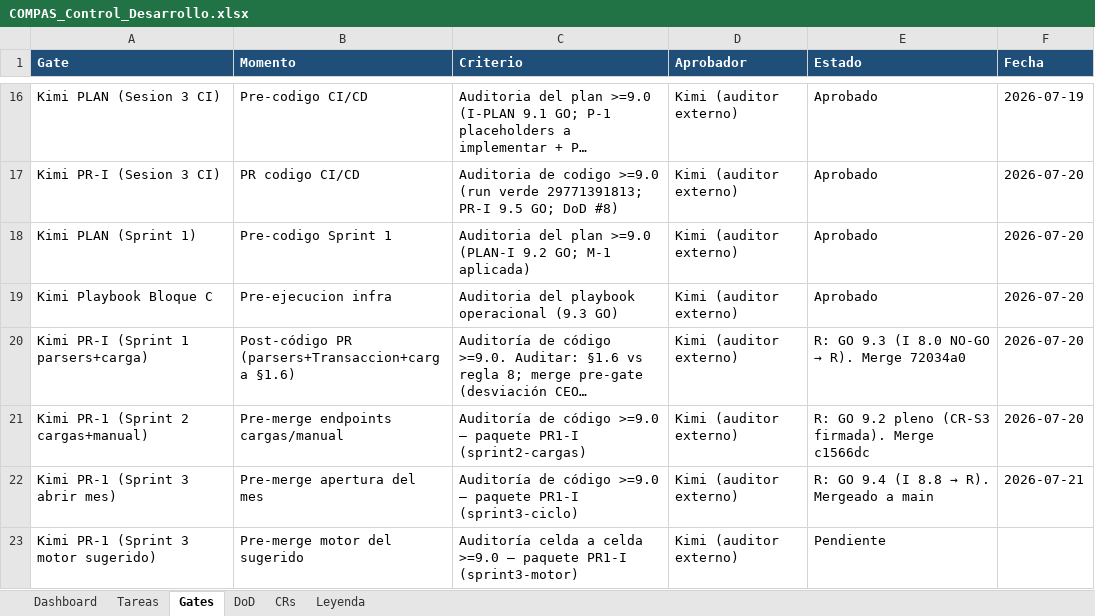
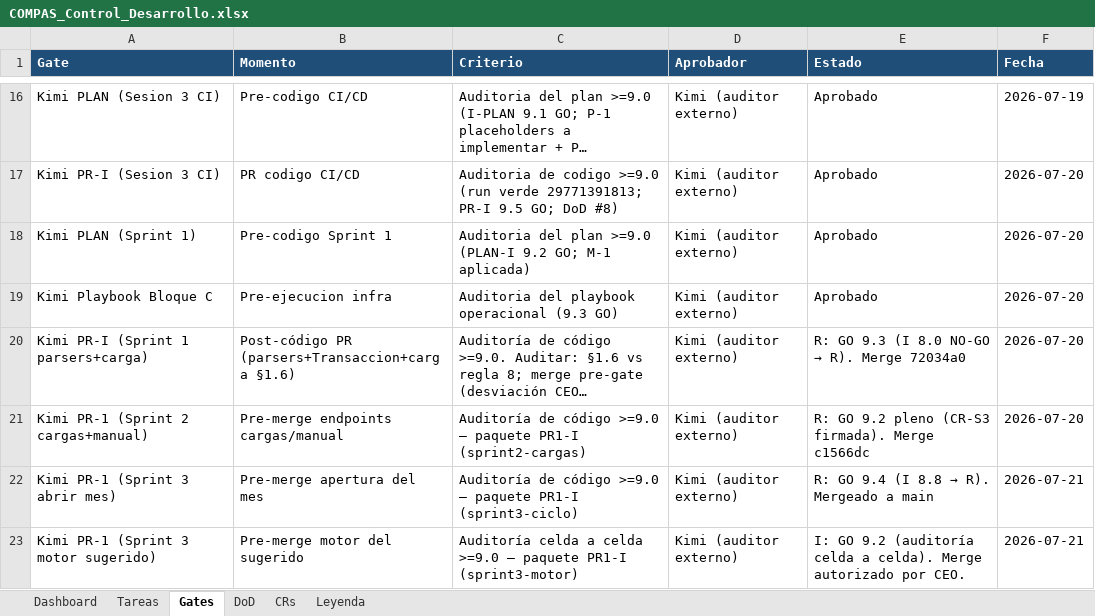
Before and after one commit to RoddosColombia/compas, an Excel workbook: docs/COMPAS_Control_Desarrollo.xlsx, sheet Gates, drawn as a sheet; only a part is shown, gaps mark what is left out; long unchanged cells end in …; values as stored, in another font and other column widths than the file's, no borders; the diff names each change by its address in the sheet, - before the commit and + after, or states it on an @@ line.

```diff
--- a/docs/COMPAS_Control_Desarrollo.xlsx (sheet Gates)
+++ b/docs/COMPAS_Control_Desarrollo.xlsx (sheet Gates)
-E23 (Estado): Pendiente
+E23 (Estado): I: GO 9.2 (auditoría celda a celda). Merge autorizado por CEO.
-F23 (Fecha): (empty)
+F23 (Fecha): 2026-07-21
```
Also changed, not shown: sheet Tareas, 1 other file.
